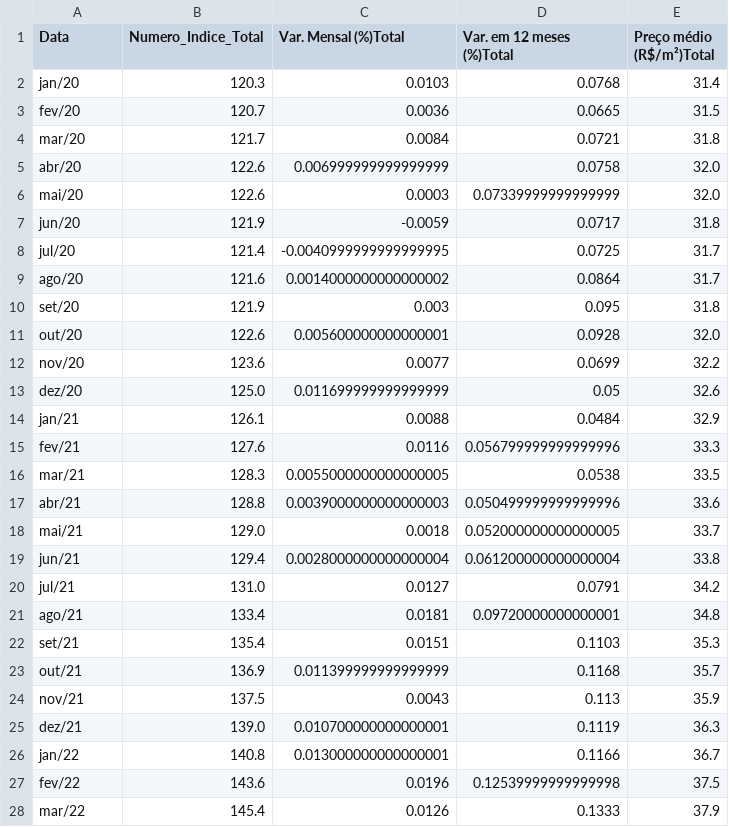
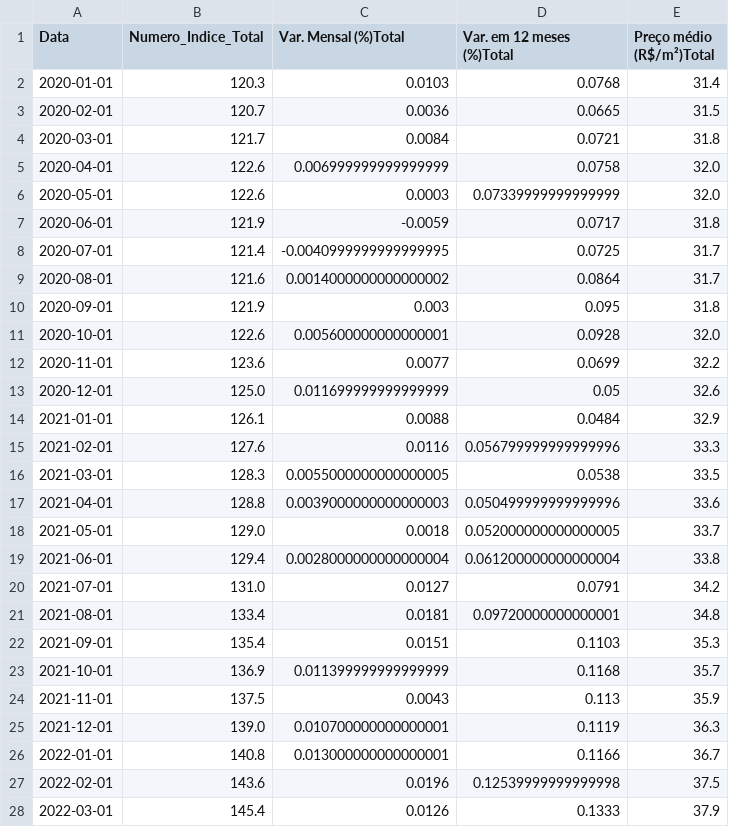
Before and after one commit to cjomode/preditor_precos_imobiliarios, a CSV file: data/dados_locacao_recife_tratado.csv, drawn as a sheet; only a part is shown; the diff covers the shown part only.

Commit message:
update requirements.txt and data

```diff
--- a/data/dados_locacao_recife_tratado.csv
+++ b/data/dados_locacao_recife_tratado.csv
@@ -1,28 +1,28 @@
 Data;Numero_Indice_Total;Var. Mensal (%)Total;Var. em 12 meses (%)Total;Preço médio (R$/m²)Total
-jan/20;120.3;0.0103;0.0768;31.4
-fev/20;120.7;0.0036;0.0665;31.5
-mar/20;121.7;0.0084;0.0721;31.8
-abr/20;122.6;0.006999999999999999;0.0758;32.0
-mai/20;122.6;0.0003;0.07339999999999999;32.0
-jun/20;121.9;-0.0059;0.0717;31.8
-jul/20;121.4;-0.0040999999999999995;0.0725;31.7
-ago/20;121.6;0.0014000000000000002;0.0864;31.7
-set/20;121.9;0.003;0.095;31.8
-out/20;122.6;0.005600000000000001;0.0928;32.0
-nov/20;123.6;0.0077;0.0699;32.2
-dez/20;125.0;0.011699999999999999;0.05;32.6
-jan/21;126.1;0.0088;0.0484;32.9
-fev/21;127.6;0.0116;0.056799999999999996;33.3
-mar/21;128.3;0.0055000000000000005;0.0538;33.5
-abr/21;128.8;0.0039000000000000003;0.050499999999999996;33.6
-mai/21;129.0;0.0018;0.052000000000000005;33.7
-jun/21;129.4;0.0028000000000000004;0.061200000000000004;33.8
-jul/21;131.0;0.0127;0.0791;34.2
-ago/21;133.4;0.0181;0.09720000000000001;34.8
-set/21;135.4;0.0151;0.1103;35.3
-out/21;136.9;0.011399999999999999;0.1168;35.7
-nov/21;137.5;0.0043;0.113;35.9
-dez/21;139.0;0.010700000000000001;0.1119;36.3
-jan/22;140.8;0.013000000000000001;0.1166;36.7
-fev/22;143.6;0.0196;0.12539999999999998;37.5
-mar/22;145.4;0.0126;0.1333;37.9
+2020-01-01;120.3;0.0103;0.0768;31.4
+2020-02-01;120.7;0.0036;0.0665;31.5
+2020-03-01;121.7;0.0084;0.0721;31.8
+2020-04-01;122.6;0.006999999999999999;0.0758;32.0
+2020-05-01;122.6;0.0003;0.07339999999999999;32.0
+2020-06-01;121.9;-0.0059;0.0717;31.8
+2020-07-01;121.4;-0.0040999999999999995;0.0725;31.7
+2020-08-01;121.6;0.0014000000000000002;0.0864;31.7
+2020-09-01;121.9;0.003;0.095;31.8
+2020-10-01;122.6;0.005600000000000001;0.0928;32.0
+2020-11-01;123.6;0.0077;0.0699;32.2
+2020-12-01;125.0;0.011699999999999999;0.05;32.6
+2021-01-01;126.1;0.0088;0.0484;32.9
+2021-02-01;127.6;0.0116;0.056799999999999996;33.3
+2021-03-01;128.3;0.0055000000000000005;0.0538;33.5
+2021-04-01;128.8;0.0039000000000000003;0.050499999999999996;33.6
+2021-05-01;129.0;0.0018;0.052000000000000005;33.7
+2021-06-01;129.4;0.0028000000000000004;0.061200000000000004;33.8
+2021-07-01;131.0;0.0127;0.0791;34.2
+2021-08-01;133.4;0.0181;0.09720000000000001;34.8
+2021-09-01;135.4;0.0151;0.1103;35.3
+2021-10-01;136.9;0.011399999999999999;0.1168;35.7
+2021-11-01;137.5;0.0043;0.113;35.9
+2021-12-01;139.0;0.010700000000000001;0.1119;36.3
+2022-01-01;140.8;0.013000000000000001;0.1166;36.7
+2022-02-01;143.6;0.0196;0.12539999999999998;37.5
+2022-03-01;145.4;0.0126;0.1333;37.9
```
Also changed, not shown: 1 added row and 37 edited cells elsewhere in this file, 20 other files.
